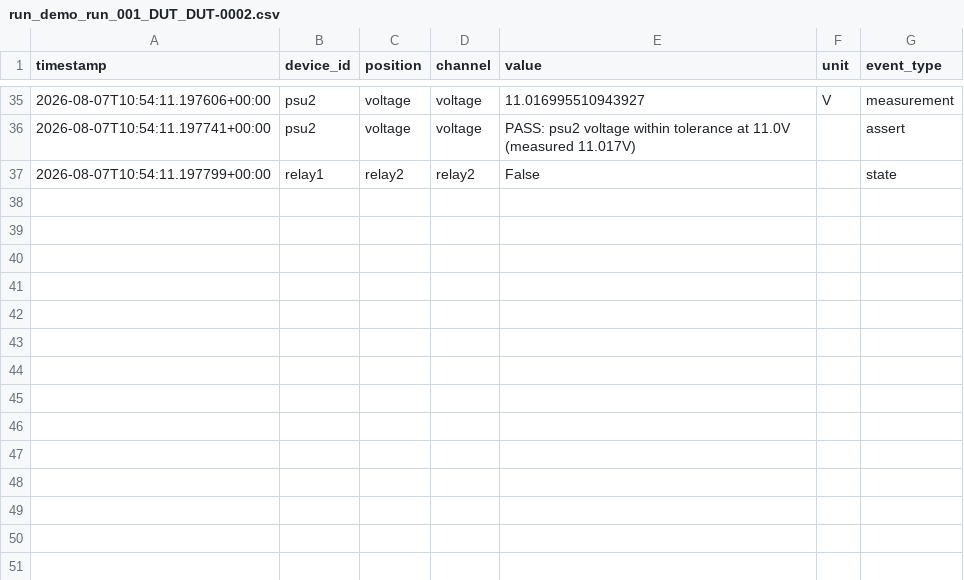
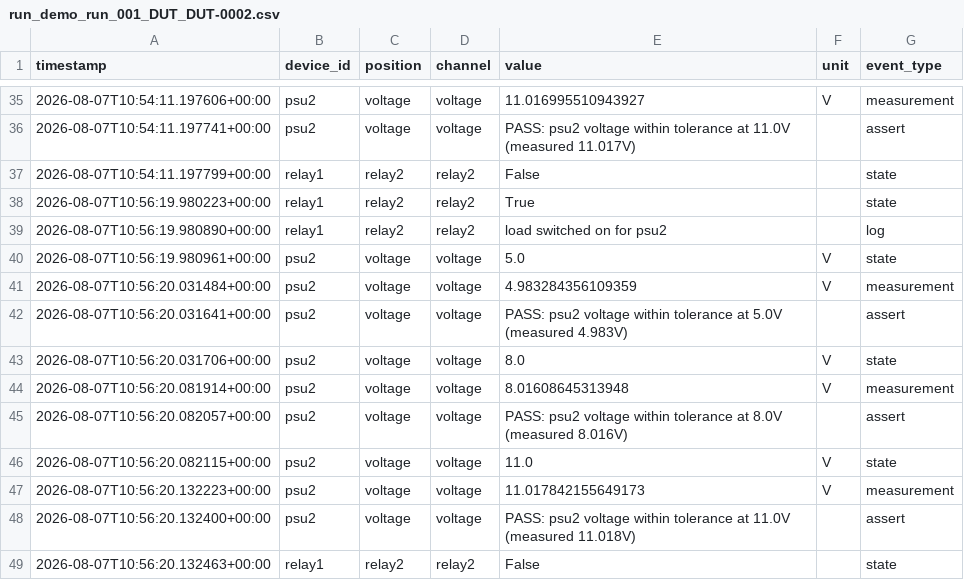
Before and after one commit to PhilipMcGaw/Test-in-a-Box, a CSV file: runs/demo_run_001/run_demo_run_001_DUT_DUT-0002.csv, drawn as a sheet; only a part is shown, gaps mark what is left out; the diff names each change by its address in the sheet, - before the commit and + after, or states it on an @@ line.

```diff
--- a/runs/demo_run_001/run_demo_run_001_DUT_DUT-0002.csv
+++ b/runs/demo_run_001/run_demo_run_001_DUT_DUT-0002.csv
+row 38: 2026-08-07T10:56:19.980223+00:00 | relay1 | relay2 | relay2 | True |  | state
+row 39: 2026-08-07T10:56:19.980890+00:00 | relay1 | relay2 | relay2 | load switched on for psu2 |  | log
+row 40: 2026-08-07T10:56:19.980961+00:00 | psu2 | voltage | voltage | 5.0 | V | state
+row 41: 2026-08-07T10:56:20.031484+00:00 | psu2 | voltage | voltage | 4.983284356109359 | V | measurement
+row 42: 2026-08-07T10:56:20.031641+00:00 | psu2 | voltage | voltage | PASS: psu2 voltage within tolerance at 5.0V (measured 4.983V) |  | assert
+row 43: 2026-08-07T10:56:20.031706+00:00 | psu2 | voltage | voltage | 8.0 | V | state
+row 44: 2026-08-07T10:56:20.081914+00:00 | psu2 | voltage | voltage | 8.01608645313948 | V | measurement
+row 45: 2026-08-07T10:56:20.082057+00:00 | psu2 | voltage | voltage | PASS: psu2 voltage within tolerance at 8.0V (measured 8.016V) |  | assert
+row 46: 2026-08-07T10:56:20.082115+00:00 | psu2 | voltage | voltage | 11.0 | V | state
+row 47: 2026-08-07T10:56:20.132223+00:00 | psu2 | voltage | voltage | 11.017842155649173 | V | measurement
+row 48: 2026-08-07T10:56:20.132400+00:00 | psu2 | voltage | voltage | PASS: psu2 voltage within tolerance at 11.0V (measured 11.018V) |  | assert
+row 49: 2026-08-07T10:56:20.132463+00:00 | relay1 | relay2 | relay2 | False |  | state
```
Also changed, not shown: runs/demo_run_001/run_demo_run_001_DUT_DUT-0001.csv, runs/demo_run_001/run_demo_run_001_DUT_unassigned.csv, 7 other files.
